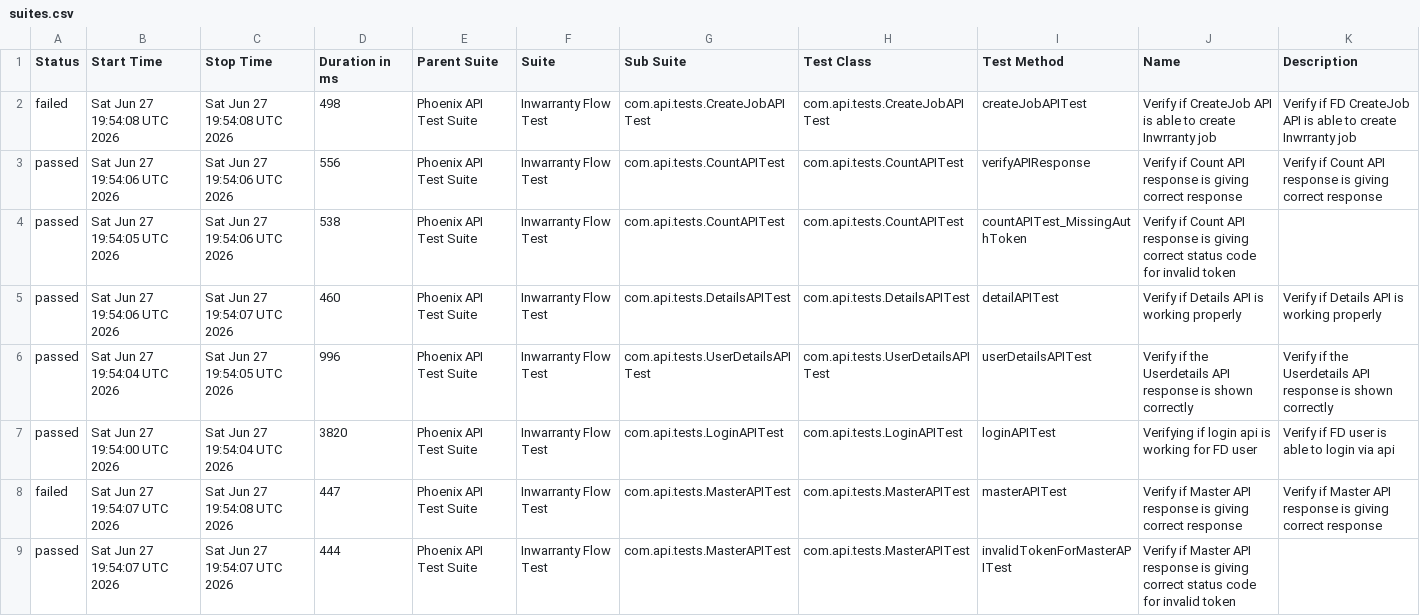
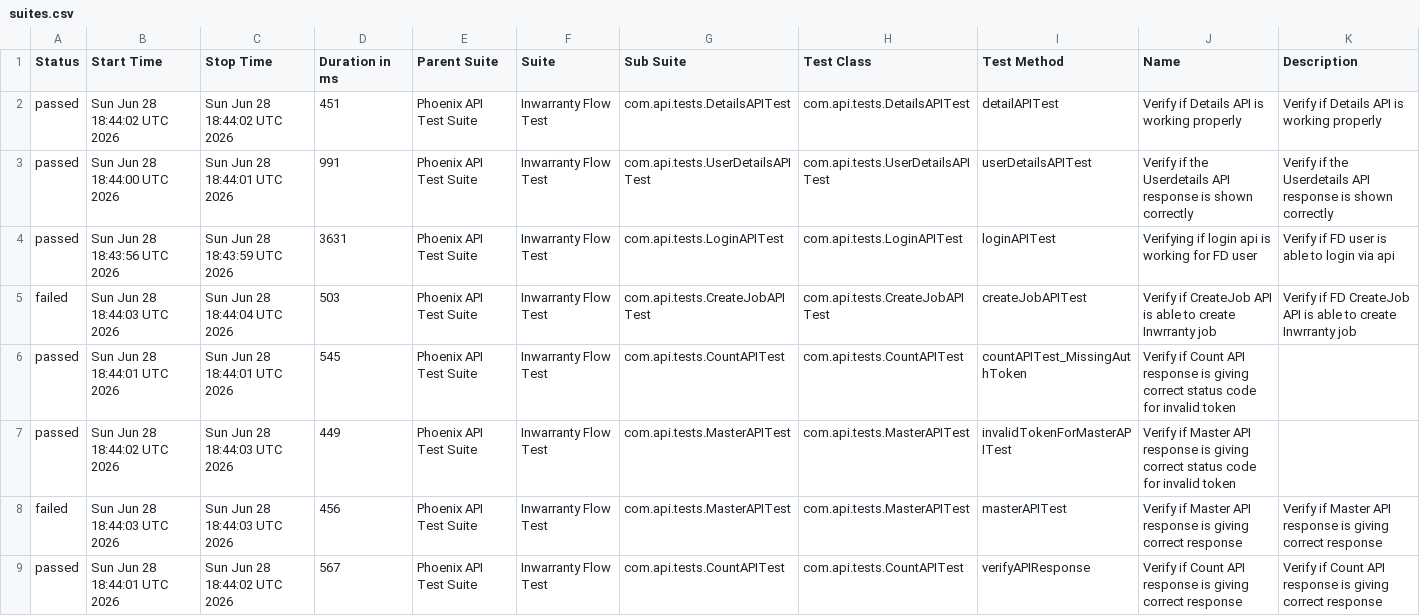
Before and after one commit to rounit/PhoenixTestAutomationFramework, a CSV file: data/suites.csv, drawn as a sheet.

```diff
--- a/data/suites.csv
+++ b/data/suites.csv
@@ -1,9 +1,9 @@
 "Status","Start Time","Stop Time","Duration in ms","Parent Suite","Suite","Sub Suite","Test Class","Test Method","Name","Description"
-"failed","Sat Jun 27 19:54:08 UTC 2026","Sat Jun 27 19:54:08 UTC 2026","498","Phoenix API Test Suite","Inwarranty Flow Test","com.api.tests.CreateJobAPITest","com.api.tests.CreateJobAPITest","createJobAPITest","Verify if CreateJob API is able to create Inwrranty job","Verify if FD CreateJob API is able to create Inwrranty job"
-"passed","Sat Jun 27 19:54:06 UTC 2026","Sat Jun 27 19:54:06 UTC 2026","556","Phoenix API Test Suite","Inwarranty Flow Test","com.api.tests.CountAPITest","com.api.tests.CountAPITest","verifyAPIResponse","Verify if Count API response is giving correct response","Verify if Count API response is giving correct response"
-"passed","Sat Jun 27 19:54:05 UTC 2026","Sat Jun 27 19:54:06 UTC 2026","538","Phoenix API Test Suite","Inwarranty Flow Test","com.api.tests.CountAPITest","com.api.tests.CountAPITest","countAPITest_MissingAuthToken","Verify if Count API response is giving correct status code for invalid token",""
-"passed","Sat Jun 27 19:54:06 UTC 2026","Sat Jun 27 19:54:07 UTC 2026","460","Phoenix API Test Suite","Inwarranty Flow Test","com.api.tests.DetailsAPITest","com.api.tests.DetailsAPITest","detailAPITest","Verify if Details API is working properly","Verify if Details API is working properly"
-"passed","Sat Jun 27 19:54:04 UTC 2026","Sat Jun 27 19:54:05 UTC 2026","996","Phoenix API Test Suite","Inwarranty Flow Test","com.api.tests.UserDetailsAPITest","com.api.tests.UserDetailsAPITest","userDetailsAPITest","Verify if the Userdetails API response is shown correctly","Verify if the Userdetails API response is shown correctly"
-"passed","Sat Jun 27 19:54:00 UTC 2026","Sat Jun 27 19:54:04 UTC 2026","3820","Phoenix API Test Suite","Inwarranty Flow Test","com.api.tests.LoginAPITest","com.api.tests.LoginAPITest","loginAPITest","Verifying if login api is working for FD user","Verify if FD user is able to login via api"
-"failed","Sat Jun 27 19:54:07 UTC 2026","Sat Jun 27 19:54:08 UTC 2026","447","Phoenix API Test Suite","Inwarranty Flow Test","com.api.tests.MasterAPITest","com.api.tests.MasterAPITest","masterAPITest","Verify if Master API response is giving correct response","Verify if Master API response is giving correct response"
-"passed","Sat Jun 27 19:54:07 UTC 2026","Sat Jun 27 19:54:07 UTC 2026","444","Phoenix API Test Suite","Inwarranty Flow Test","com.api.tests.MasterAPITest","com.api.tests.MasterAPITest","invalidTokenForMasterAPITest","Verify if Master API response is giving correct status code for invalid token",""
+"passed","Sun Jun 28 18:44:02 UTC 2026","Sun Jun 28 18:44:02 UTC 2026","451","Phoenix API Test Suite","Inwarranty Flow Test","com.api.tests.DetailsAPITest","com.api.tests.DetailsAPITest","detailAPITest","Verify if Details API is working properly","Verify if Details API is working properly"
+"passed","Sun Jun 28 18:44:00 UTC 2026","Sun Jun 28 18:44:01 UTC 2026","991","Phoenix API Test Suite","Inwarranty Flow Test","com.api.tests.UserDetailsAPITest","com.api.tests.UserDetailsAPITest","userDetailsAPITest","Verify if the Userdetails API response is shown correctly","Verify if the Userdetails API response is shown correctly"
+"passed","Sun Jun 28 18:43:56 UTC 2026","Sun Jun 28 18:43:59 UTC 2026","3631","Phoenix API Test Suite","Inwarranty Flow Test","com.api.tests.LoginAPITest","com.api.tests.LoginAPITest","loginAPITest","Verifying if login api is working for FD user","Verify if FD user is able to login via api"
+"failed","Sun Jun 28 18:44:03 UTC 2026","Sun Jun 28 18:44:04 UTC 2026","503","Phoenix API Test Suite","Inwarranty Flow Test","com.api.tests.CreateJobAPITest","com.api.tests.CreateJobAPITest","createJobAPITest","Verify if CreateJob API is able to create Inwrranty job","Verify if FD CreateJob API is able to create Inwrranty job"
+"passed","Sun Jun 28 18:44:01 UTC 2026","Sun Jun 28 18:44:01 UTC 2026","545","Phoenix API Test Suite","Inwarranty Flow Test","com.api.tests.CountAPITest","com.api.tests.CountAPITest","countAPITest_MissingAuthToken","Verify if Count API response is giving correct status code for invalid token",""
+"passed","Sun Jun 28 18:44:02 UTC 2026","Sun Jun 28 18:44:03 UTC 2026","449","Phoenix API Test Suite","Inwarranty Flow Test","com.api.tests.MasterAPITest","com.api.tests.MasterAPITest","invalidTokenForMasterAPITest","Verify if Master API response is giving correct status code for invalid token",""
+"failed","Sun Jun 28 18:44:03 UTC 2026","Sun Jun 28 18:44:03 UTC 2026","456","Phoenix API Test Suite","Inwarranty Flow Test","com.api.tests.MasterAPITest","com.api.tests.MasterAPITest","masterAPITest","Verify if Master API response is giving correct response","Verify if Master API response is giving correct response"
+"passed","Sun Jun 28 18:44:01 UTC 2026","Sun Jun 28 18:44:02 UTC 2026","567","Phoenix API Test Suite","Inwarranty Flow Test","com.api.tests.CountAPITest","com.api.tests.CountAPITest","verifyAPIResponse","Verify if Count API response is giving correct response","Verify if Count API response is giving correct response"
```
Also changed, not shown: data/behaviors.csv, 51 other files.
